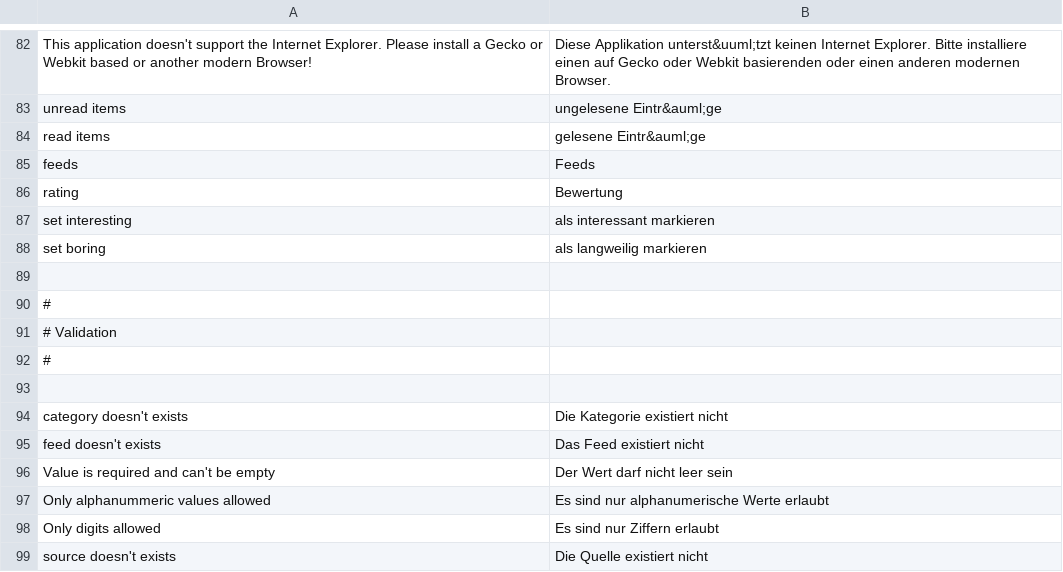
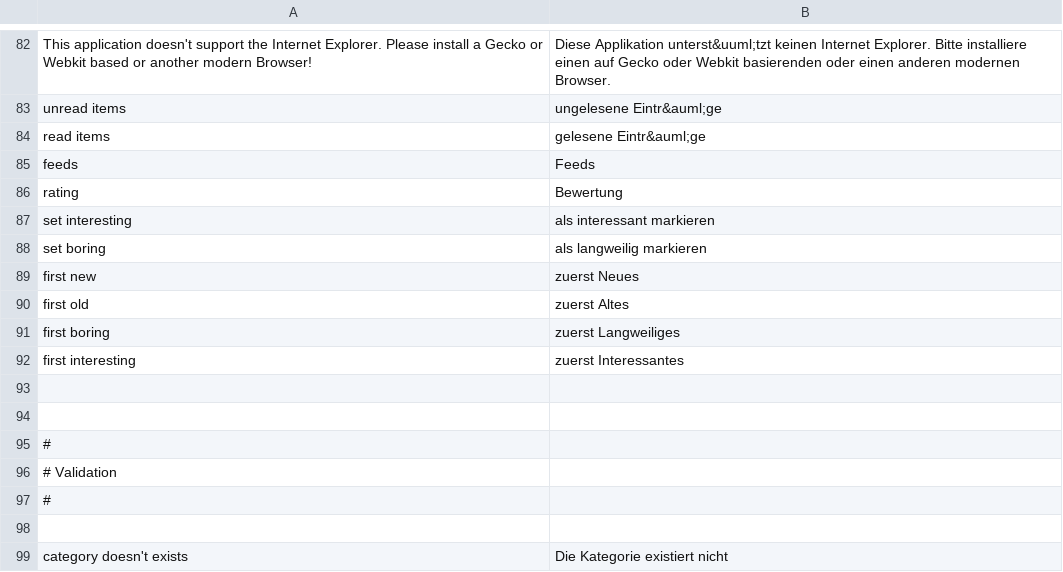
Before and after one commit to AlexFaraino/RSS-Lounge-Fork, a CSV file: application/locale/de/default.csv, drawn as a sheet; only a part is shown, gaps mark what is left out; the shorter side is filled out with more unchanged rows.

```diff
--- a/application/locale/de/default.csv
+++ b/application/locale/de/default.csv
@@ -88,2 +88,7 @@ set interesting|als interessant markieren
 set boring|als langweilig markieren
+first new|zuerst Neues
+first old|zuerst Altes
+first boring|zuerst Langweiliges
+first interesting|zuerst Interessantes
+
 
```
Also changed, not shown: 15 other files.
